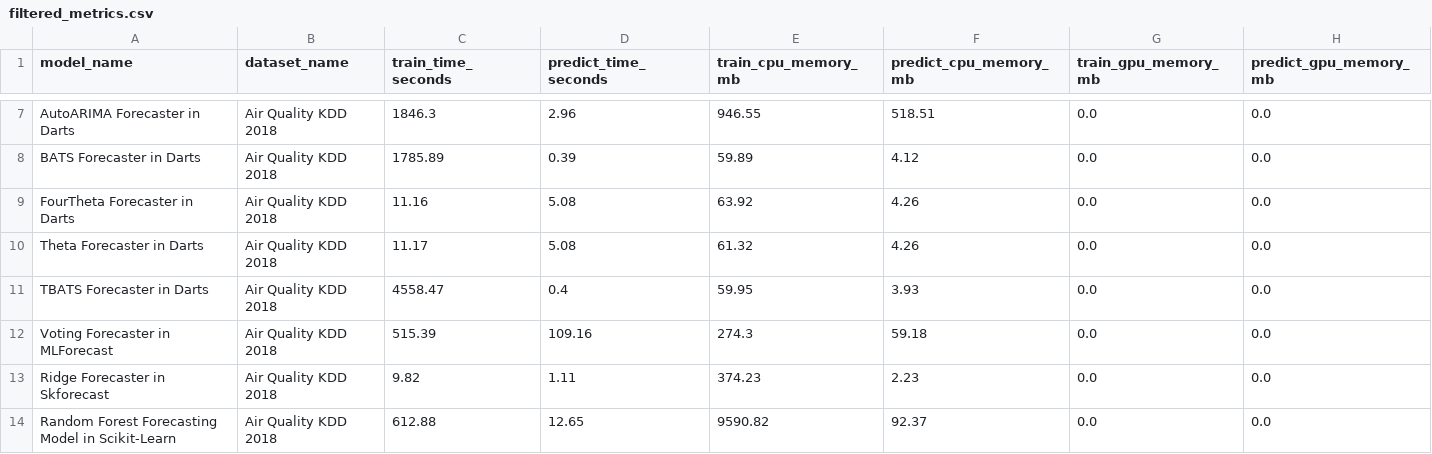
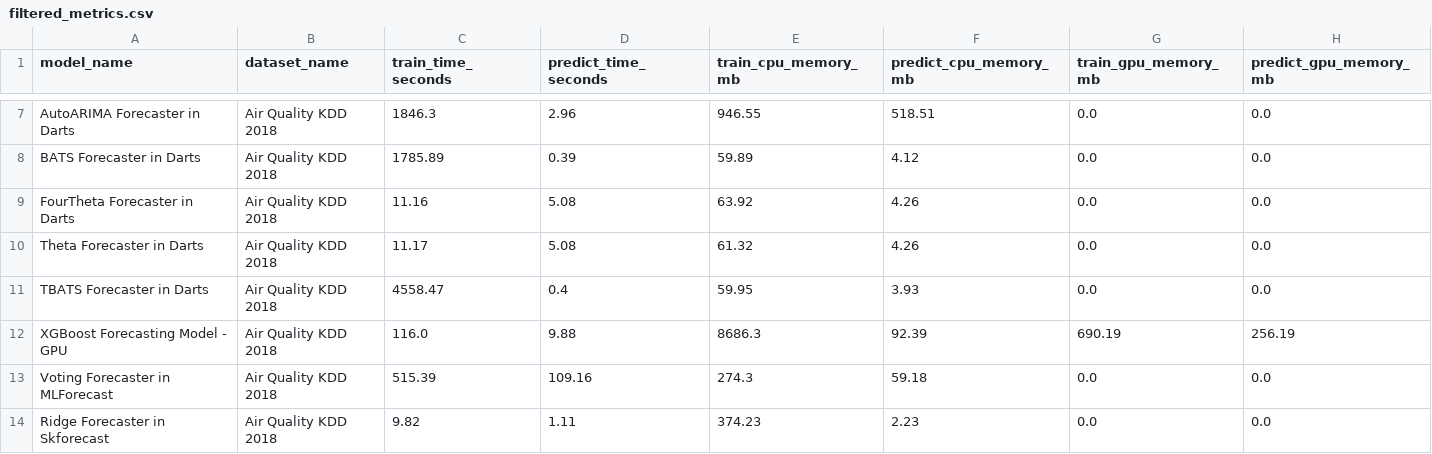
Before and after one commit to readytensor/rt_forecasting_foundational_models, a CSV file: outputs/filtered_metrics.csv, drawn as a sheet; only a part is shown, gaps mark what is left out; the shorter side is filled out with more unchanged rows; the diff names each change by its address in the sheet, - before the commit and + after, or states it on an @@ line.

```diff
--- a/outputs/filtered_metrics.csv
+++ b/outputs/filtered_metrics.csv
+row 12: XGBoost Forecasting Model - GPU | Air Quality KDD 2018 | 116.0 | 9.88 | 8686.3 | 92.39 | 690.19 | 256.19
```
Also changed, not shown: inputs/chronos_docker_image_sizes.csv, inputs/chronos_project_metrics.csv, 5 other files.
